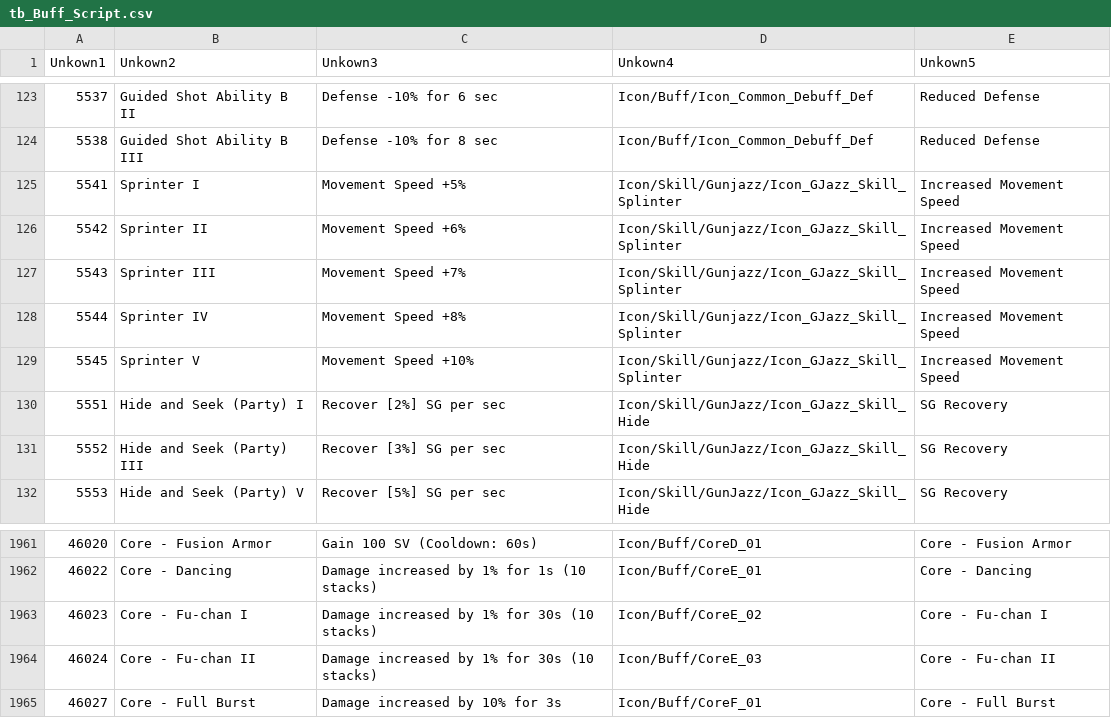
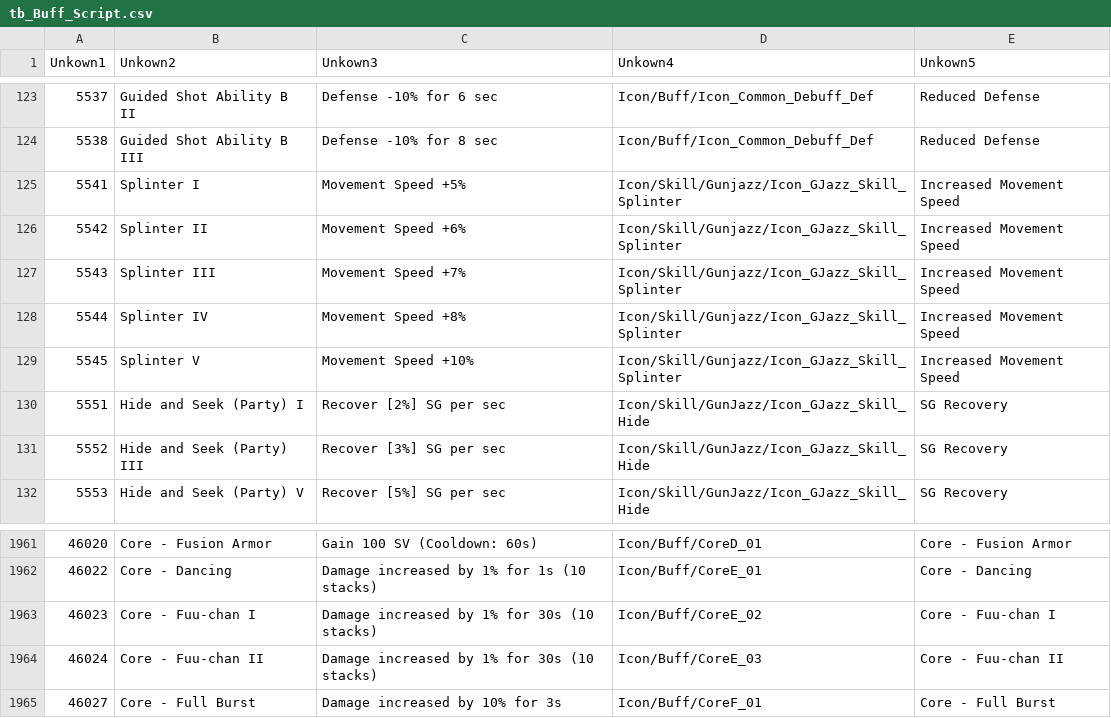
Before and after one commit to ronata7/swtl-translation, a CSV file: files/TL csv/tb_Buff_Script.csv, drawn as a sheet; only a part is shown, gaps mark what is left out.

```diff
--- a/files/TL csv/tb_Buff_Script.csv
+++ b/files/TL csv/tb_Buff_Script.csv
@@ -124,7 +124,7 @@ Unkown1	Unkown2	Unkown3	Unkown4	Unkown5
 5538	Guided Shot Ability B III	Defense -10% for 8 sec	Icon/Buff/Icon_Common_Debuff_Def	Reduced Defense	
-5541	Sprinter I 	Movement Speed +5% 	Icon/Skill/Gunjazz/Icon_GJazz_Skill_Splinter	Increased Movement Speed	
-5542	Sprinter II 	Movement Speed +6% 	Icon/Skill/Gunjazz/Icon_GJazz_Skill_Splinter	Increased Movement Speed	
-5543	Sprinter III 	Movement Speed +7% 	Icon/Skill/Gunjazz/Icon_GJazz_Skill_Splinter	Increased Movement Speed	
-5544	Sprinter IV	Movement Speed +8% 	Icon/Skill/Gunjazz/Icon_GJazz_Skill_Splinter	Increased Movement Speed	
-5545	Sprinter V	Movement Speed +10% 	Icon/Skill/Gunjazz/Icon_GJazz_Skill_Splinter	Increased Movement Speed	
+5541	Splinter I 	Movement Speed +5% 	Icon/Skill/Gunjazz/Icon_GJazz_Skill_Splinter	Increased Movement Speed	
+5542	Splinter II 	Movement Speed +6% 	Icon/Skill/Gunjazz/Icon_GJazz_Skill_Splinter	Increased Movement Speed	
+5543	Splinter III 	Movement Speed +7% 	Icon/Skill/Gunjazz/Icon_GJazz_Skill_Splinter	Increased Movement Speed	
+5544	Splinter IV	Movement Speed +8% 	Icon/Skill/Gunjazz/Icon_GJazz_Skill_Splinter	Increased Movement Speed	
+5545	Splinter V	Movement Speed +10% 	Icon/Skill/Gunjazz/Icon_GJazz_Skill_Splinter	Increased Movement Speed	
 5551	Hide and Seek (Party) I	Recover [2%] SG per sec	Icon/Skill/GunJazz/Icon_GJazz_Skill_Hide	SG Recovery	
@@ -1962,4 +1962,4 @@ Unkown1	Unkown2	Unkown3	Unkown4	Unkown5
 46022	Core - Dancing	Damage increased by 1% for 1s (10 stacks)	Icon/Buff/CoreE_01	Core - Dancing	
-46023	Core - Fu-chan I	Damage increased by 1% for 30s (10 stacks)	Icon/Buff/CoreE_02	Core - Fu-chan I	
-46024	Core - Fu-chan II	Damage increased by 1% for 30s (10 stacks)	Icon/Buff/CoreE_03	Core - Fu-chan II	
+46023	Core - Fuu-chan I	Damage increased by 1% for 30s (10 stacks)	Icon/Buff/CoreE_02	Core - Fuu-chan I	
+46024	Core - Fuu-chan II	Damage increased by 1% for 30s (10 stacks)	Icon/Buff/CoreE_03	Core - Fuu-chan II	
 46027	Core - Full Burst	Damage increased by 10% for 3s	Icon/Buff/CoreF_01	Core - Full Burst	
```
Also changed, not shown: files/TL csv/tb_Monster_script.csv, files/TL csv/tb_NPC_Script.csv, 8 other files.
